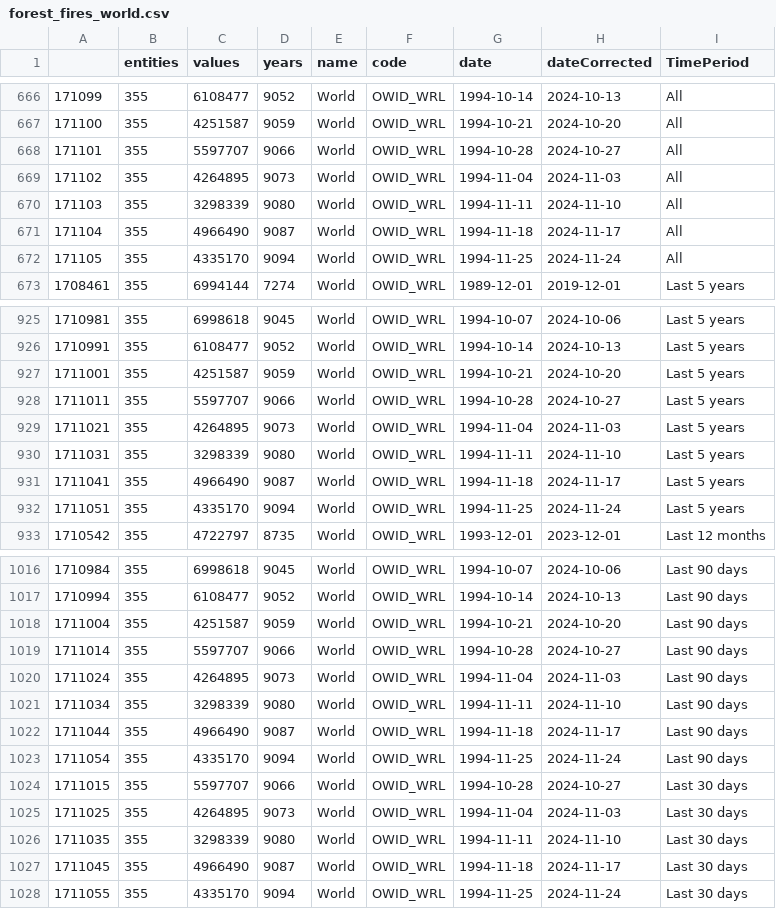
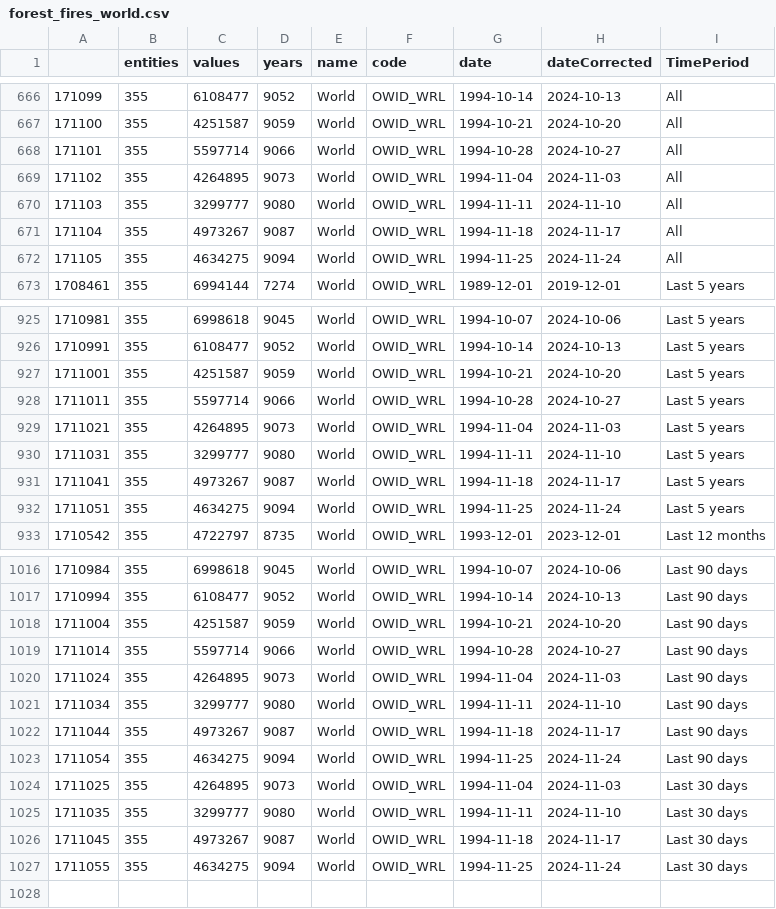
Before and after one commit to vfillis/automated-polling, a CSV file: data/forest_fires_world.csv, drawn as a sheet; only a part is shown, gaps mark what is left out; the diff covers the shown part only.

```diff
--- a/data/forest_fires_world.csv
+++ b/data/forest_fires_world.csv
@@ -667,7 +667,7 @@
 "171100",355,4251587,9059,"World","OWID_WRL",1994-10-21,2024-10-20,"All"
-"171101",355,5597707,9066,"World","OWID_WRL",1994-10-28,2024-10-27,"All"
+"171101",355,5597714,9066,"World","OWID_WRL",1994-10-28,2024-10-27,"All"
 "171102",355,4264895,9073,"World","OWID_WRL",1994-11-04,2024-11-03,"All"
-"171103",355,3298339,9080,"World","OWID_WRL",1994-11-11,2024-11-10,"All"
-"171104",355,4966490,9087,"World","OWID_WRL",1994-11-18,2024-11-17,"All"
-"171105",355,4335170,9094,"World","OWID_WRL",1994-11-25,2024-11-24,"All"
+"171103",355,3299777,9080,"World","OWID_WRL",1994-11-11,2024-11-10,"All"
+"171104",355,4973267,9087,"World","OWID_WRL",1994-11-18,2024-11-17,"All"
+"171105",355,4634275,9094,"World","OWID_WRL",1994-11-25,2024-11-24,"All"
 "1708461",355,6994144,7274,"World","OWID_WRL",1989-12-01,2019-12-01,"Last 5 years"
@@ -927,7 +927,7 @@
 "1711001",355,4251587,9059,"World","OWID_WRL",1994-10-21,2024-10-20,"Last 5 years"
-"1711011",355,5597707,9066,"World","OWID_WRL",1994-10-28,2024-10-27,"Last 5 years"
+"1711011",355,5597714,9066,"World","OWID_WRL",1994-10-28,2024-10-27,"Last 5 years"
 "1711021",355,4264895,9073,"World","OWID_WRL",1994-11-04,2024-11-03,"Last 5 years"
-"1711031",355,3298339,9080,"World","OWID_WRL",1994-11-11,2024-11-10,"Last 5 years"
-"1711041",355,4966490,9087,"World","OWID_WRL",1994-11-18,2024-11-17,"Last 5 years"
-"1711051",355,4335170,9094,"World","OWID_WRL",1994-11-25,2024-11-24,"Last 5 years"
+"1711031",355,3299777,9080,"World","OWID_WRL",1994-11-11,2024-11-10,"Last 5 years"
+"1711041",355,4973267,9087,"World","OWID_WRL",1994-11-18,2024-11-17,"Last 5 years"
+"1711051",355,4634275,9094,"World","OWID_WRL",1994-11-25,2024-11-24,"Last 5 years"
 "1710542",355,4722797,8735,"World","OWID_WRL",1993-12-01,2023-12-01,"Last 12 months"
@@ -1018,11 +1018,10 @@
 "1711004",355,4251587,9059,"World","OWID_WRL",1994-10-21,2024-10-20,"Last 90 days"
-"1711014",355,5597707,9066,"World","OWID_WRL",1994-10-28,2024-10-27,"Last 90 days"
+"1711014",355,5597714,9066,"World","OWID_WRL",1994-10-28,2024-10-27,"Last 90 days"
 "1711024",355,4264895,9073,"World","OWID_WRL",1994-11-04,2024-11-03,"Last 90 days"
-"1711034",355,3298339,9080,"World","OWID_WRL",1994-11-11,2024-11-10,"Last 90 days"
-"1711044",355,4966490,9087,"World","OWID_WRL",1994-11-18,2024-11-17,"Last 90 days"
-"1711054",355,4335170,9094,"World","OWID_WRL",1994-11-25,2024-11-24,"Last 90 days"
-"1711015",355,5597707,9066,"World","OWID_WRL",1994-10-28,2024-10-27,"Last 30 days"
+"1711034",355,3299777,9080,"World","OWID_WRL",1994-11-11,2024-11-10,"Last 90 days"
+"1711044",355,4973267,9087,"World","OWID_WRL",1994-11-18,2024-11-17,"Last 90 days"
+"1711054",355,4634275,9094,"World","OWID_WRL",1994-11-25,2024-11-24,"Last 90 days"
 "1711025",355,4264895,9073,"World","OWID_WRL",1994-11-04,2024-11-03,"Last 30 days"
-"1711035",355,3298339,9080,"World","OWID_WRL",1994-11-11,2024-11-10,"Last 30 days"
-"1711045",355,4966490,9087,"World","OWID_WRL",1994-11-18,2024-11-17,"Last 30 days"
-"1711055",355,4335170,9094,"World","OWID_WRL",1994-11-25,2024-11-24,"Last 30 days"
+"1711035",355,3299777,9080,"World","OWID_WRL",1994-11-11,2024-11-10,"Last 30 days"
+"1711045",355,4973267,9087,"World","OWID_WRL",1994-11-18,2024-11-17,"Last 30 days"
+"1711055",355,4634275,9094,"World","OWID_WRL",1994-11-25,2024-11-24,"Last 30 days"
```
Also changed, not shown: 8 edited cells elsewhere in this file, data/last3Y_polling.csv.
